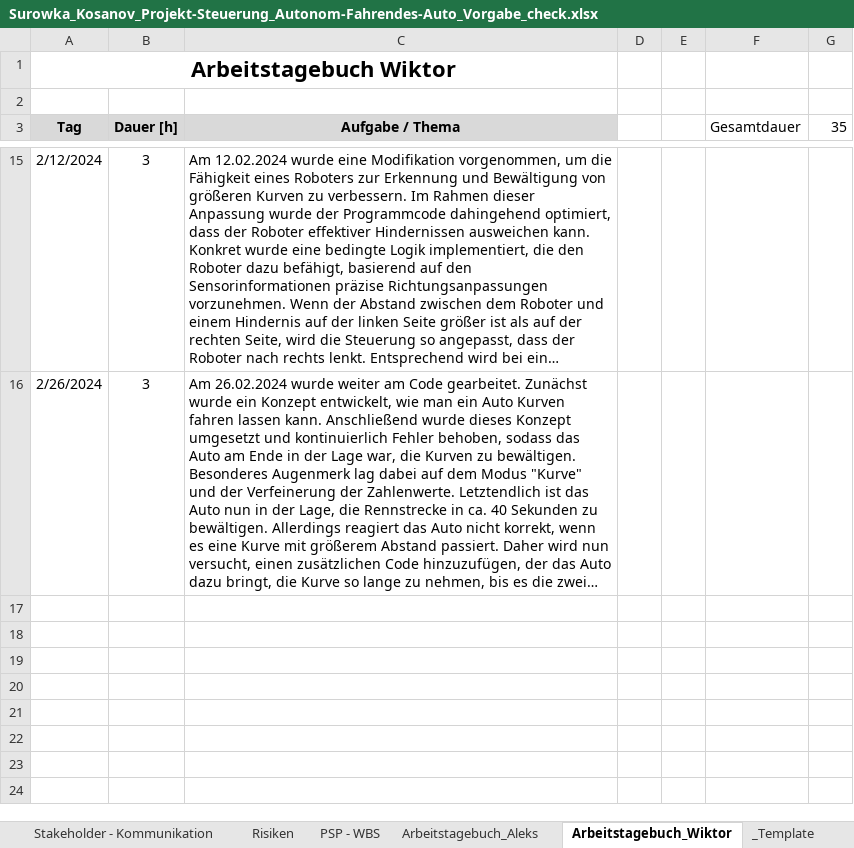
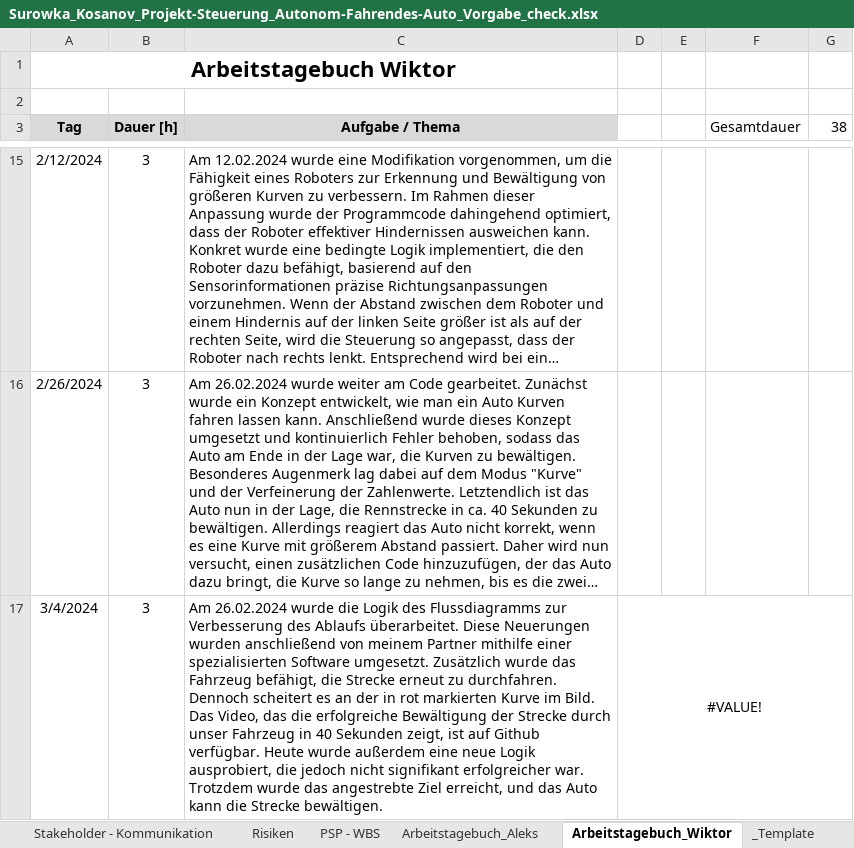
Before and after one commit to jahnhtl/group-12, an Excel workbook: Surowka_Kosanov_Projekt-Steuerung_Autonom-Fahrendes-Auto_Vorgabe_check.xlsx, sheet Arbeitstagebuch_Wiktor, drawn as a sheet; only a part is shown, gaps mark what is left out; long unchanged cells end in …; values as stored, in another font and other column widths than the file's, no borders; the diff names each change by its address in the sheet, - before the commit and + after, or states it on an @@ line.

Commit message:
PSP Updated+ Das Flussdiagramm wurde aktualisiert und detailliert, wobei die Kurvenberechnung weiterhin als Unterprogramm gekennzeichnet ist, da sie noch nicht optimal ist.

```diff
--- a/Surowka_Kosanov_Projekt-Steuerung_Autonom-Fahrendes-Auto_Vorgabe_check.xlsx (sheet Arbeitstagebuch_Wiktor)
+++ b/Surowka_Kosanov_Projekt-Steuerung_Autonom-Fahrendes-Auto_Vorgabe_check.xlsx (sheet Arbeitstagebuch_Wiktor)
-G3: 35
+G3: 38
+row 17: 3/4/2024 | 3 | Am 26.02.2024 wurde die Logik des Flussdiagramms zur Verbesserung des Ablaufs überarbeitet. Diese Neuerungen wurden anschließend von meinem Partner mithilfe einer spezialisierten Software umgesetzt. Zusätzlich wurde das Fahrzeug befähigt, die Strecke erneut zu durchfahren. Dennoch scheitert es an der in rot markierten Kurve im Bild. Das Video, das die erfolgreiche Bewältigung der Strecke durch unser Fahrzeug in 40 Sekunden zeigt, ist auf Github verfügbar. Heute wurde außerdem eine neue Logik ausprobiert, die jedoch nicht signifikant erfolgreicher war. Trotzdem wurde das angestrebte Ziel erreicht, und das Auto kann die Strecke bewältigen. | #VALUE!
```
Also changed, not shown: sheet PSP - WBS, sheet Arbeitstagebuch_Aleks, charts or pictures, 1 other file.
